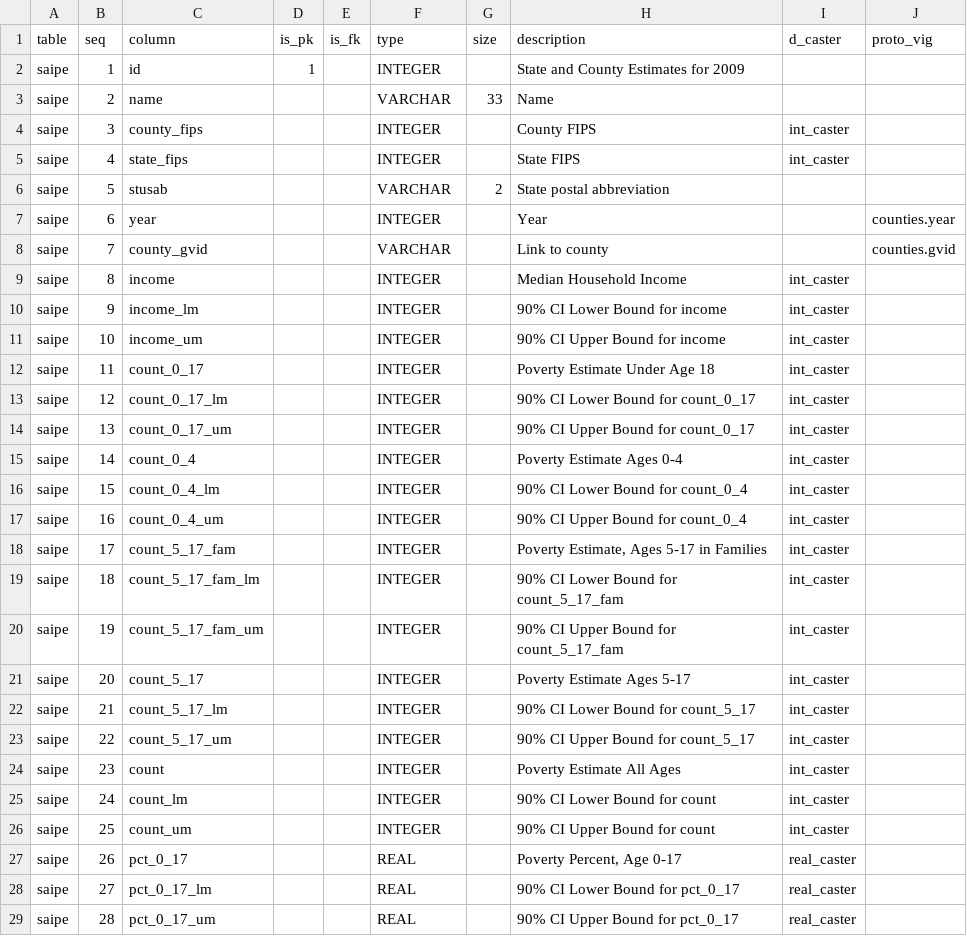
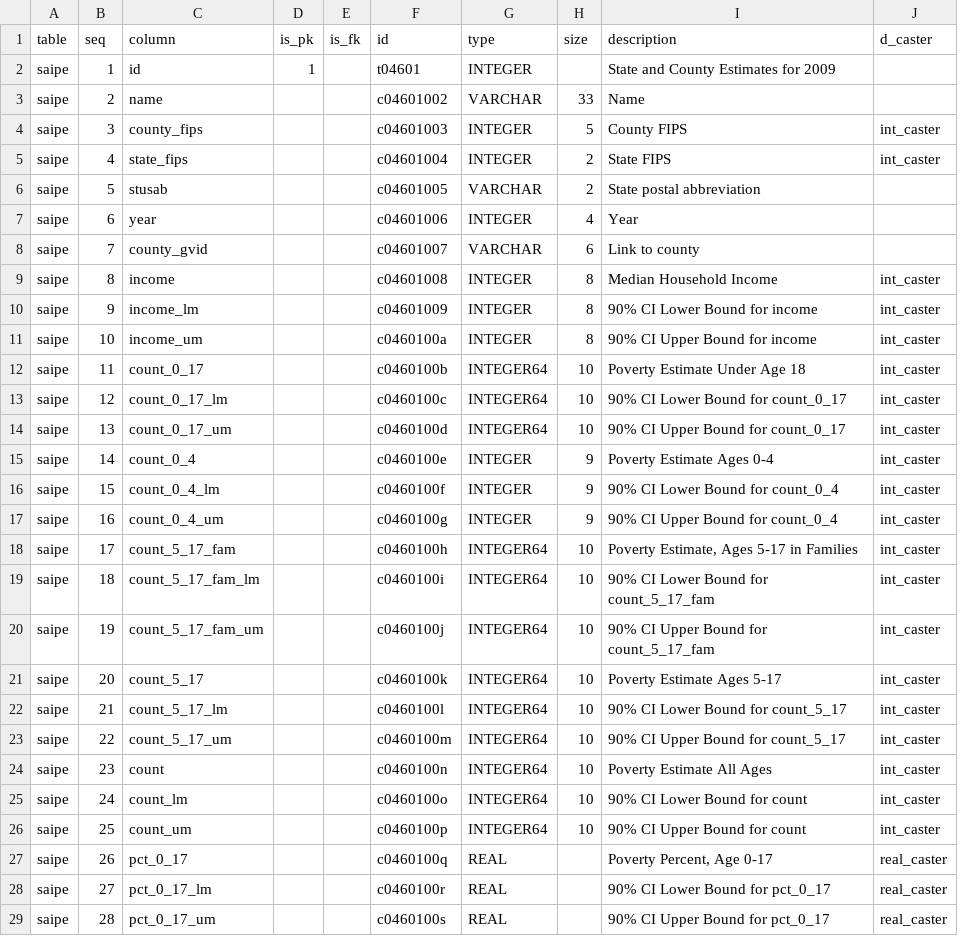
Before and after one commit to CivicKnowledge/census-bundles, a CSV file: census.gov/saipe/meta/schema.csv, drawn as a sheet; only a part is shown; removed rows and columns are numbered as before the commit, all else as after; the diff names each change by its address in the sheet, - before the commit and + after, or states it on an @@ line.

```diff
--- a/census.gov/saipe/meta/schema.csv
+++ b/census.gov/saipe/meta/schema.csv
+column F (id), rows 2-29: t04601 | c04601002 | c04601003 | c04601004 | c04601005 | c04601006 | c04601007 | c04601008 | c04601009 | c0460100a | c0460100b | c0460100c | c0460100d | c0460100e | c0460100f | c0460100g | c0460100h | c0460100i | c0460100j | c0460100k | c0460100l | c0460100m | c0460100n | c0460100o | c0460100p | c0460100q | c0460100r | c0460100s
-column J (proto_vig), rows 7-8: counties.year | counties.gvid
-H4 (size): (empty)
+H4 (size): 5
-H5 (size): (empty)
+H5 (size): 2
-H7 (size): (empty)
+H7 (size): 4
-H8 (size): (empty)
+H8 (size): 6
-H9:H11 (size): (empty)
+H9:H11 (size): 8
-G12:G14 (type): INTEGER
+G12:G14 (type): INTEGER64
-H12:H14 (size): (empty)
+H12:H14 (size): 10
-H15:H17 (size): (empty)
+H15:H17 (size): 9
-G18:G26 (type): INTEGER
+G18:G26 (type): INTEGER64
-H18:H26 (size): (empty)
+H18:H26 (size): 10
```
Also changed, not shown: 2 other files.
